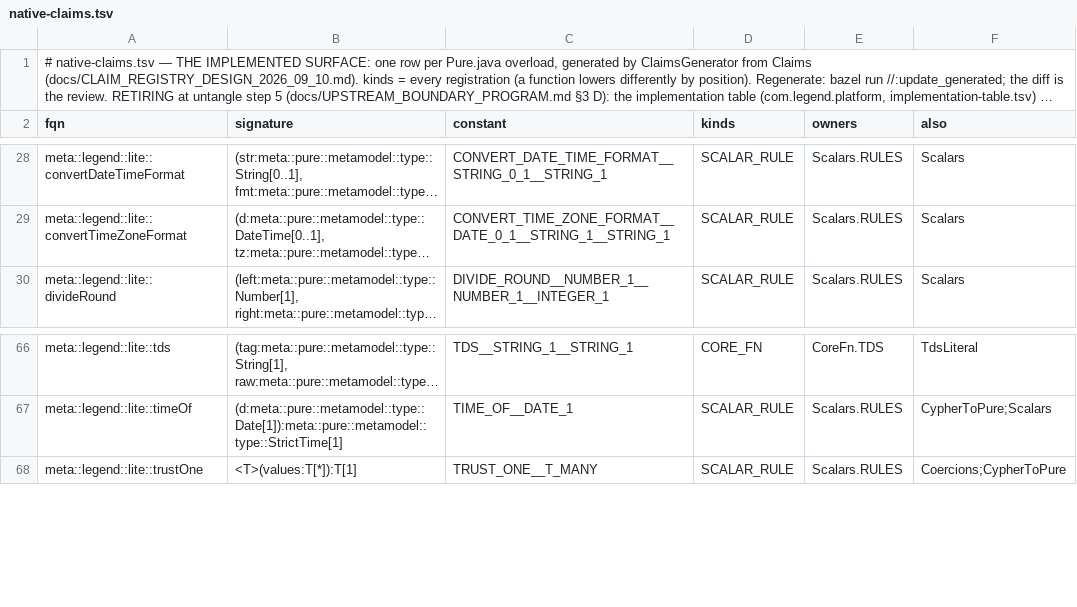
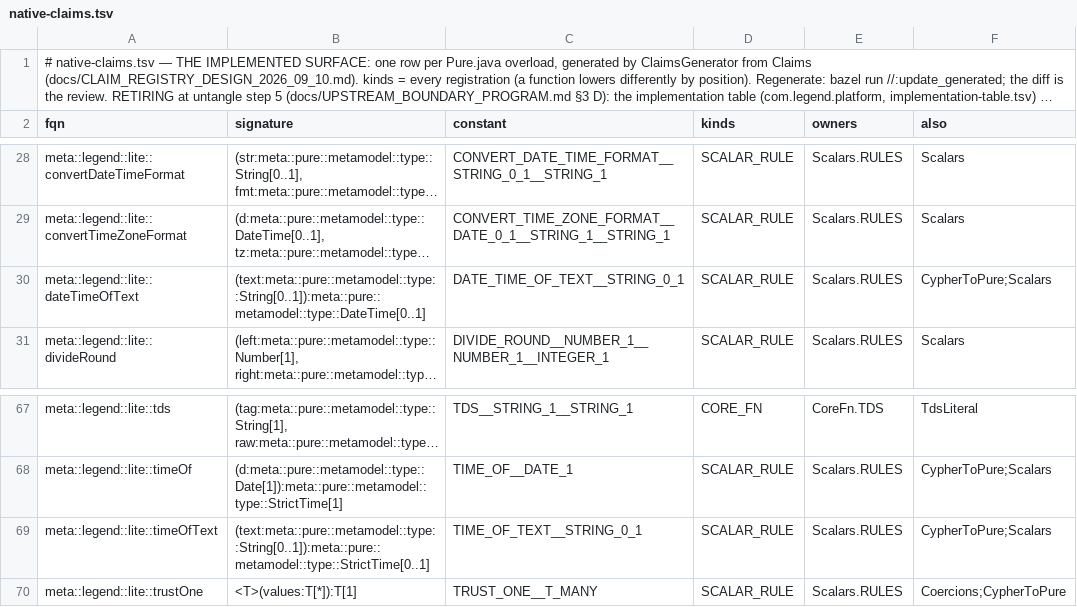
Before and after one commit to kevin-m-knight-gs/legend-lite, a TSV file: core/src/main/resources/com/legend/builtin/native-claims.tsv, drawn as a sheet; only a part is shown, gaps mark what is left out; long unchanged cells end in …; the diff names each change by its address in the sheet, - before the commit and + after, or states it on an @@ line.

```diff
--- a/core/src/main/resources/com/legend/builtin/native-claims.tsv
+++ b/core/src/main/resources/com/legend/builtin/native-claims.tsv
+row 30: meta::legend::lite::dateTimeOfText | (text:meta::pure::metamodel::type::String[0..1]):meta::pure::metamodel::type::DateTime[0..1] | DATE_TIME_OF_TEXT__STRING_0_1 | SCALAR_RULE | Scalars.RULES | CypherToPure;Scalars
+row 69: meta::legend::lite::timeOfText | (text:meta::pure::metamodel::type::String[0..1]):meta::pure::metamodel::type::StrictTime[0..1] | TIME_OF_TEXT__STRING_0_1 | SCALAR_RULE | Scalars.RULES | CypherToPure;Scalars
```
Also changed, not shown: docs/dialect-capability/matrix.tsv, 19 other files.
